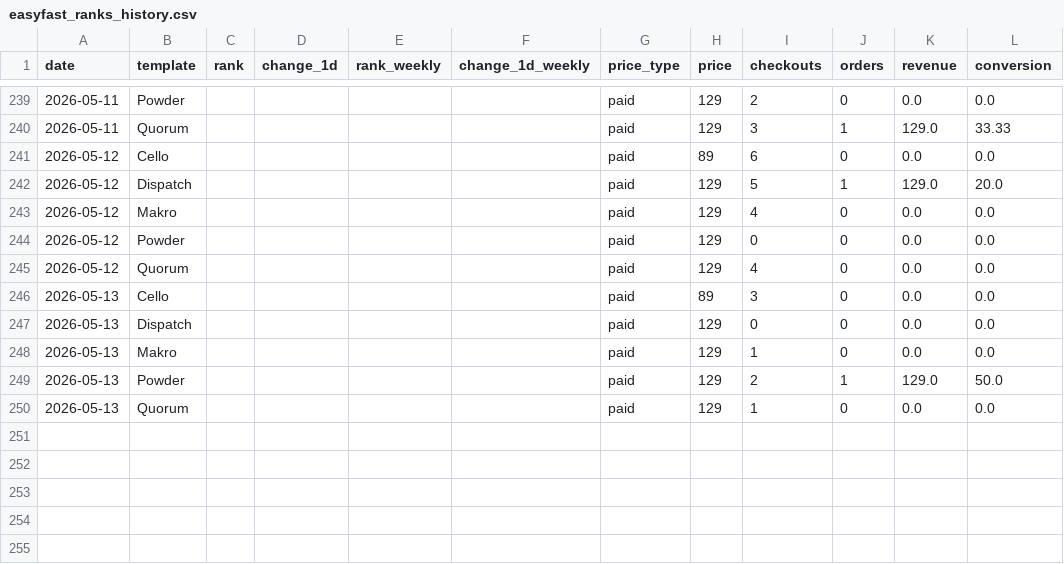
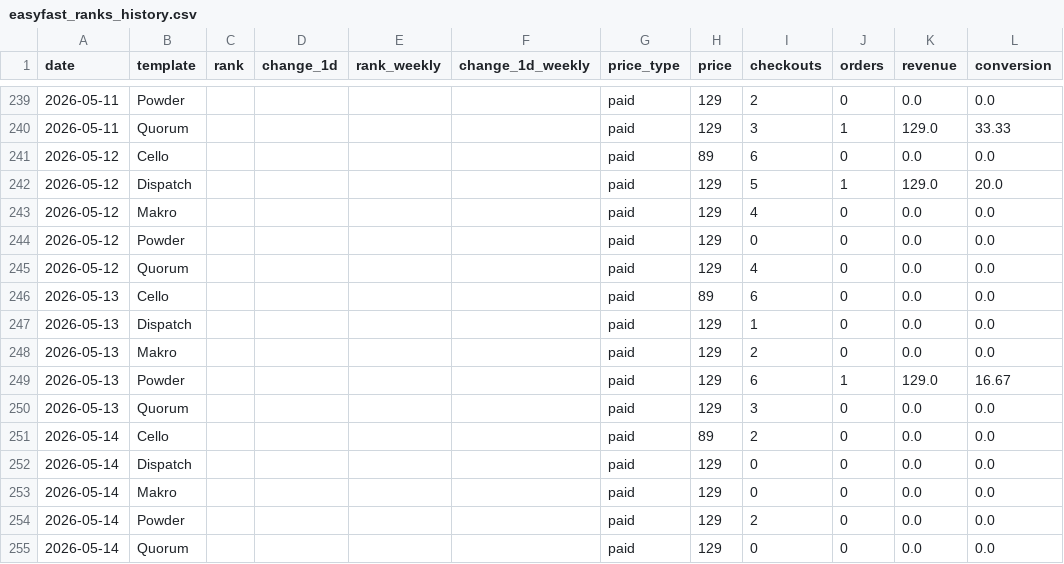
Before and after one commit to stfnco/easyfast-analytics, a CSV file: easyfast_ranks_history.csv, drawn as a sheet; only a part is shown, gaps mark what is left out.

```diff
--- a/easyfast_ranks_history.csv
+++ b/easyfast_ranks_history.csv
@@ -245,6 +245,11 @@ date,template,rank,change_1d,rank_weekly,change_1d_weekly,price_type,price,check
 2026-05-12,Quorum,,,,,paid,129,4,0,0.0,0.0
-2026-05-13,Cello,,,,,paid,89,3,0,0.0,0.0
-2026-05-13,Dispatch,,,,,paid,129,0,0,0.0,0.0
-2026-05-13,Makro,,,,,paid,129,1,0,0.0,0.0
-2026-05-13,Powder,,,,,paid,129,2,1,129.0,50.0
-2026-05-13,Quorum,,,,,paid,129,1,0,0.0,0.0
+2026-05-13,Cello,,,,,paid,89,6,0,0.0,0.0
+2026-05-13,Dispatch,,,,,paid,129,1,0,0.0,0.0
+2026-05-13,Makro,,,,,paid,129,2,0,0.0,0.0
+2026-05-13,Powder,,,,,paid,129,6,1,129.0,16.67
+2026-05-13,Quorum,,,,,paid,129,3,0,0.0,0.0
+2026-05-14,Cello,,,,,paid,89,2,0,0.0,0.0
+2026-05-14,Dispatch,,,,,paid,129,0,0,0.0,0.0
+2026-05-14,Makro,,,,,paid,129,0,0,0.0,0.0
+2026-05-14,Powder,,,,,paid,129,2,0,0.0,0.0
+2026-05-14,Quorum,,,,,paid,129,0,0,0.0,0.0
```
